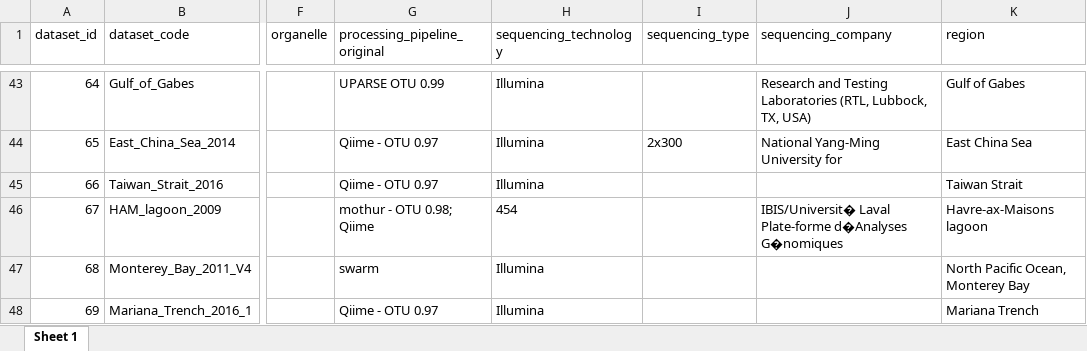
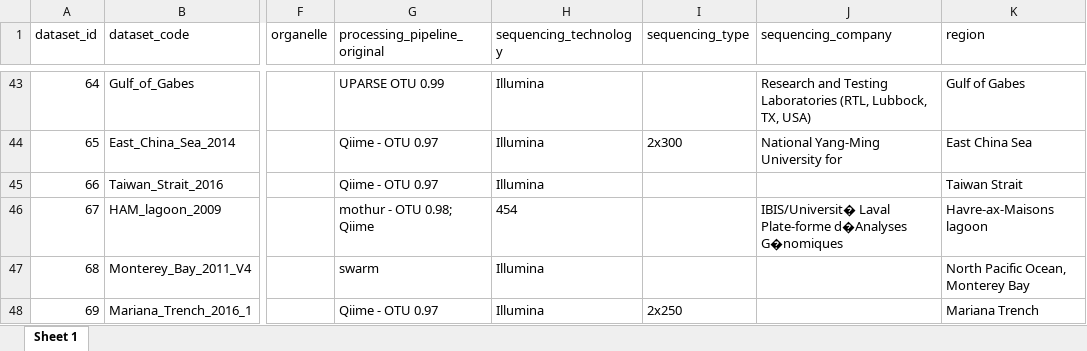
Before and after one commit to vaulot/Chapter-2020-Lopes-Metabarcoding-phytoplankton, an Excel workbook: metapr2_datasets.xlsx, sheet Sheet 1, drawn as a sheet; only a part is shown, gaps mark what is left out; values as stored, in another font and other column widths than the file's, no borders; the diff covers the shown part only; the diff names each change by its address in the sheet, - before the commit and + after, or states it on an @@ line.

```diff
--- a/metapr2_datasets.xlsx (sheet Sheet 1)
+++ b/metapr2_datasets.xlsx (sheet Sheet 1)
-I48 (sequencing_type): (empty)
+I48 (sequencing_type): 2x250
```
Also changed, not shown: 29 added rows and 28 edited cells elsewhere in this sheet.
